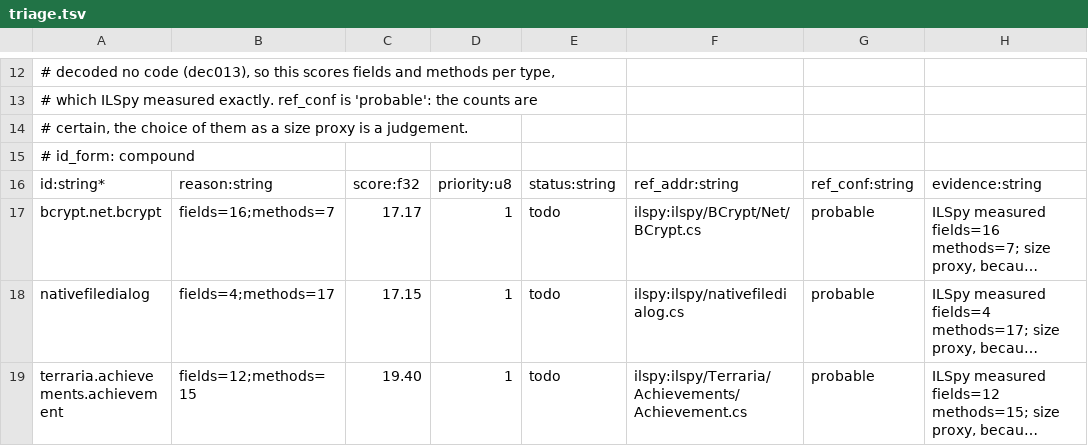
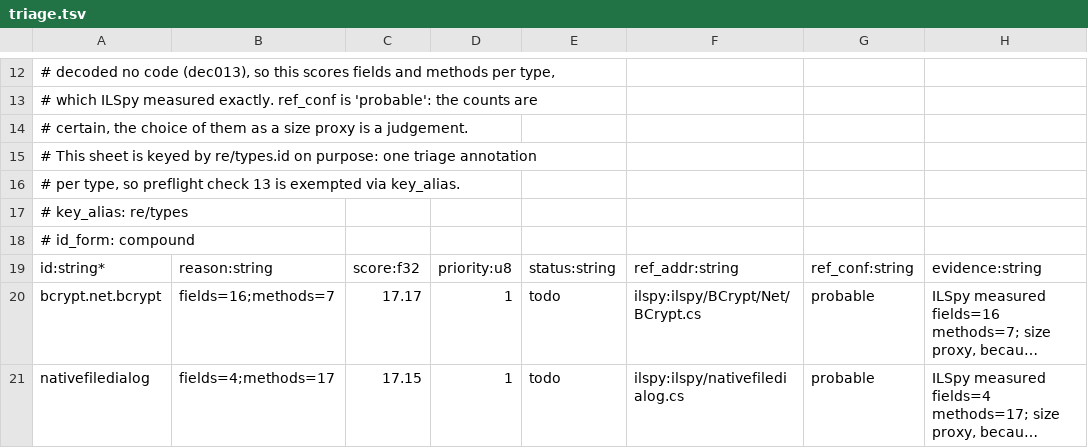
Before and after one commit to smileybaal/terra-rust, a TSV file: sheets/re/triage.tsv, drawn as a sheet; only a part is shown, gaps mark what is left out; the shorter side is filled out with more unchanged rows; long unchanged cells end in ….

Commit message:
rules 13 and 20: cross-sheet key collisions, and real asset hashes
Rule 13 (no duplicate rows across sheets) is implemented as W-L0-CROSSKEY. Some sheets share a key space on purpose -- the spec and impl relations overlap on id by definition (MDD 3.4), and re/triage is a 1:1 annotation keyed by re/types.id -- so a sheet may declare `key_alias: <other>` to exempt an intended pairing. The rule then fires on mistakes rather than on design.

This is a good example of the rule earning its keep immediately: on first run it flagged all 16 rows of 03-impl as colliding with 02-plan, which is exactly the intended spec/impl overlap. The fix was to declare the intent, not to weaken the rule. 03-impl and re/triage now carry key_alias declarations.

Rule 20 (asset hash matches baseline) moves to partial: every present asset now carries a real sha256 (15123 of them), so a swapped file of the same length is detectable. What is not yet automated is drift against a previous run.

Also fixed a real bug the change exposed: the asset evidence cell formatted 'dims {w}x{h}' where `h` had been shadowed by the hashlib object, so every evidence string contained a Python repr instead of the height.

preflight: 26 of 30 MDD checks (19 implemented, 6 partial, 1 unexercised, 4 absent), 0 errors, 0 warnings. Rule tests and demo tests both pass.

```diff
--- a/sheets/re/triage.tsv
+++ b/sheets/re/triage.tsv
@@ -14,2 +14,5 @@
 # certain, the choice of them as a size proxy is a judgement.
+# This sheet is keyed by re/types.id on purpose: one triage annotation
+# per type, so preflight check 13 is exempted via key_alias.
+# key_alias: re/types
 # id_form: compound
```
Also changed, not shown: sheets/03-impl.tsv, 5 other files.
